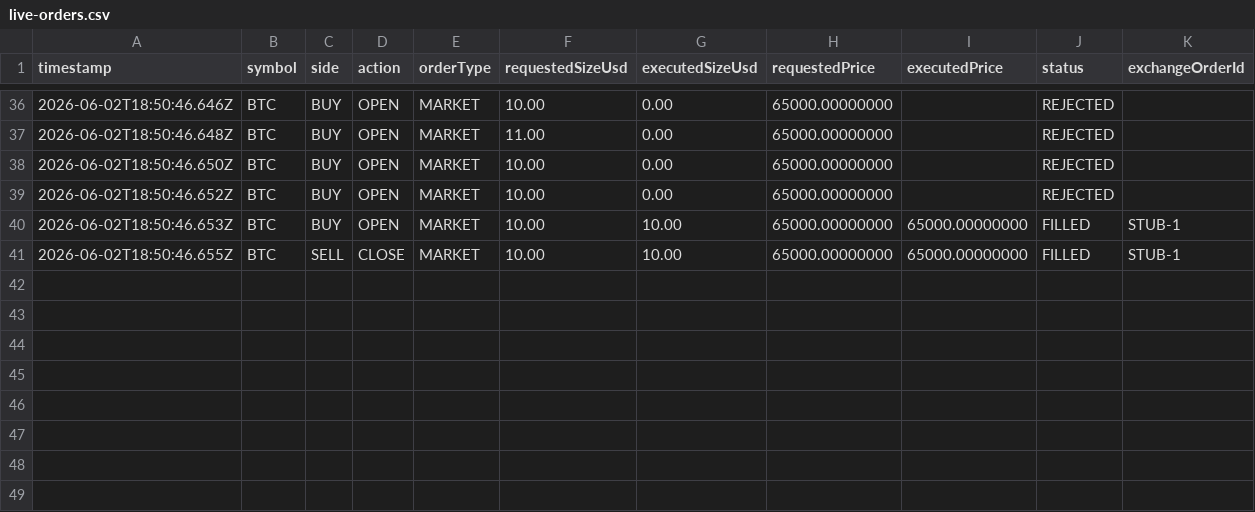
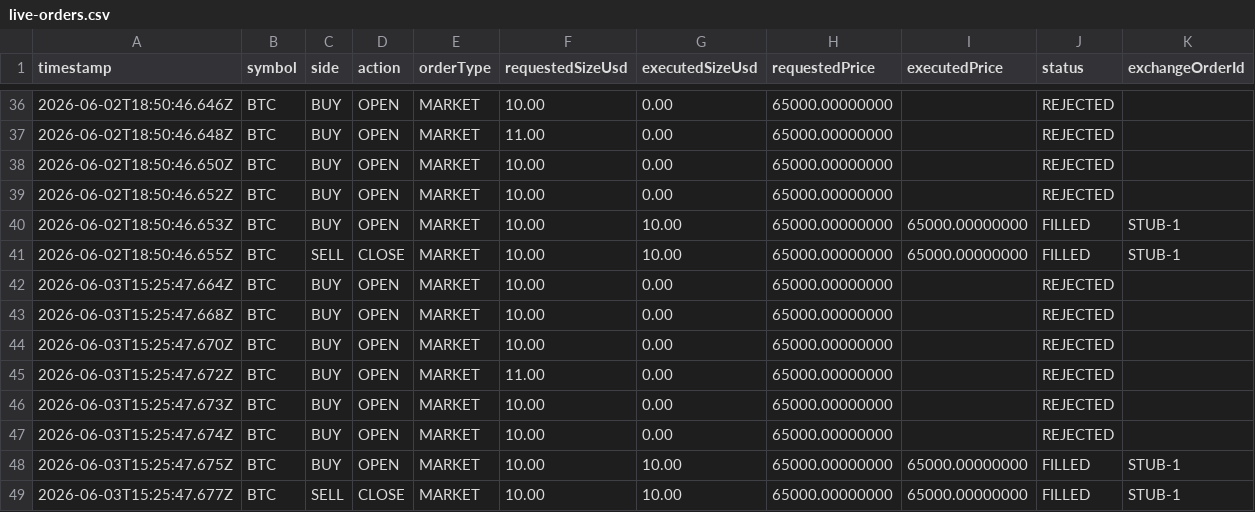
Before and after one commit to Bjproducts/bot, a CSV file: logs/live-orders.csv, drawn as a sheet; only a part is shown, gaps mark what is left out; rows hold the shown columns only; the diff names each change by its address in the sheet, - before the commit and + after, or states it on an @@ line.

```diff
--- a/logs/live-orders.csv
+++ b/logs/live-orders.csv
+row 42: 2026-06-03T15:25:47.664Z | BTC | BUY | OPEN | MARKET | 10.00 | 0.00 | 65000.00000000 |  | REJECTED
+row 43: 2026-06-03T15:25:47.668Z | BTC | BUY | OPEN | MARKET | 10.00 | 0.00 | 65000.00000000 |  | REJECTED
+row 44: 2026-06-03T15:25:47.670Z | BTC | BUY | OPEN | MARKET | 10.00 | 0.00 | 65000.00000000 |  | REJECTED
+row 45: 2026-06-03T15:25:47.672Z | BTC | BUY | OPEN | MARKET | 11.00 | 0.00 | 65000.00000000 |  | REJECTED
+row 46: 2026-06-03T15:25:47.673Z | BTC | BUY | OPEN | MARKET | 10.00 | 0.00 | 65000.00000000 |  | REJECTED
+row 47: 2026-06-03T15:25:47.674Z | BTC | BUY | OPEN | MARKET | 10.00 | 0.00 | 65000.00000000 |  | REJECTED
+row 48: 2026-06-03T15:25:47.675Z | BTC | BUY | OPEN | MARKET | 10.00 | 10.00 | 65000.00000000 | 65000.00000000 | FILLED | STUB-1
+row 49: 2026-06-03T15:25:47.677Z | BTC | SELL | CLOSE | MARKET | 10.00 | 10.00 | 65000.00000000 | 65000.00000000 | FILLED | STUB-1
```
Also changed, not shown: logs/attribution-pipeline-test/trades.csv, 15 other files.
